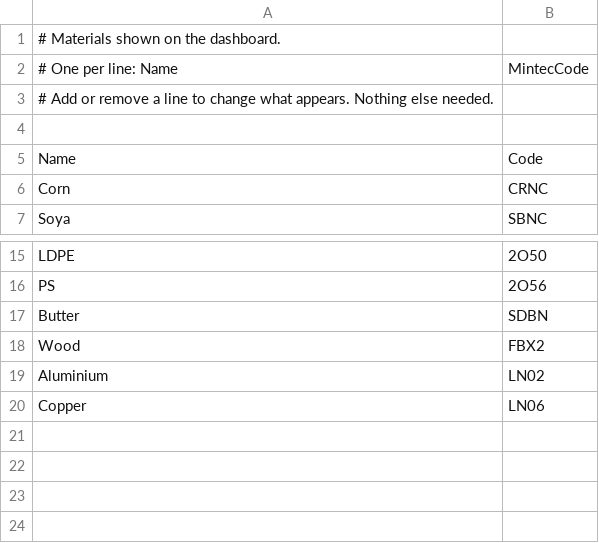
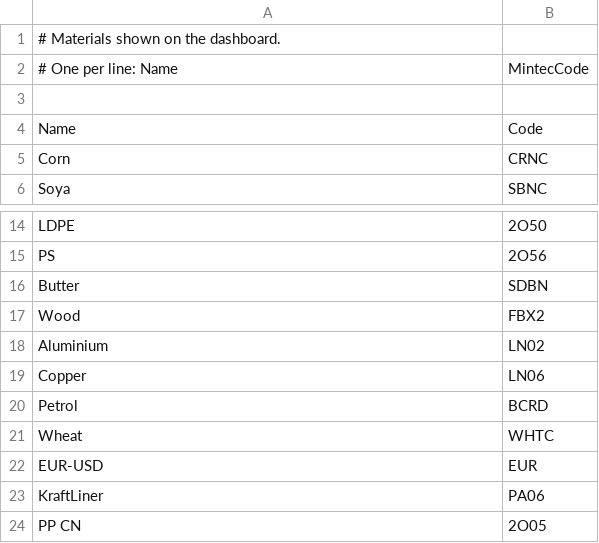
Before and after one commit to hussamsamir3-dev/Mintec, a CSV file: materials.csv, drawn as a sheet; only a part is shown, gaps mark what is left out.

```diff
--- a/materials.csv
+++ b/materials.csv
@@ -2,3 +2,2 @@
 # One per line:  Name, MintecCode
-# Add or remove a line to change what appears. Nothing else needed.
 
@@ -20 +19,6 @@ Aluminium, LN02
 Copper, LN06
+Petrol, BCRD
+Wheat, WHTC
+EUR-USD, EUR
+KraftLiner, PA06
+PP CN, 2O05
```
Also changed, not shown: 1 other file.
